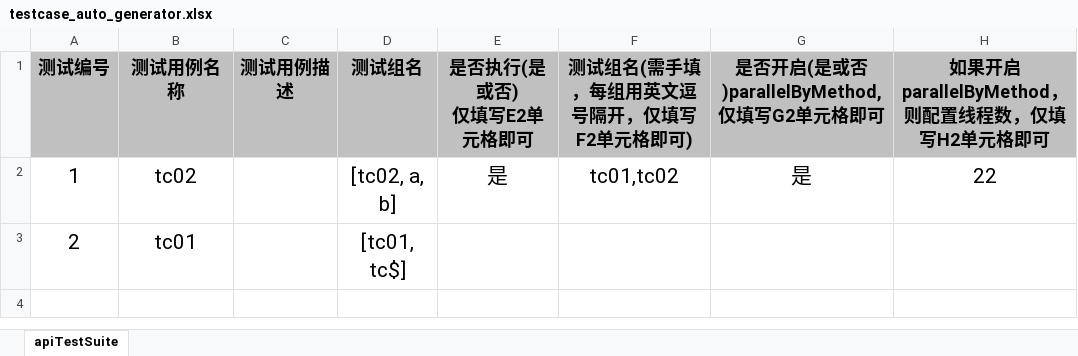
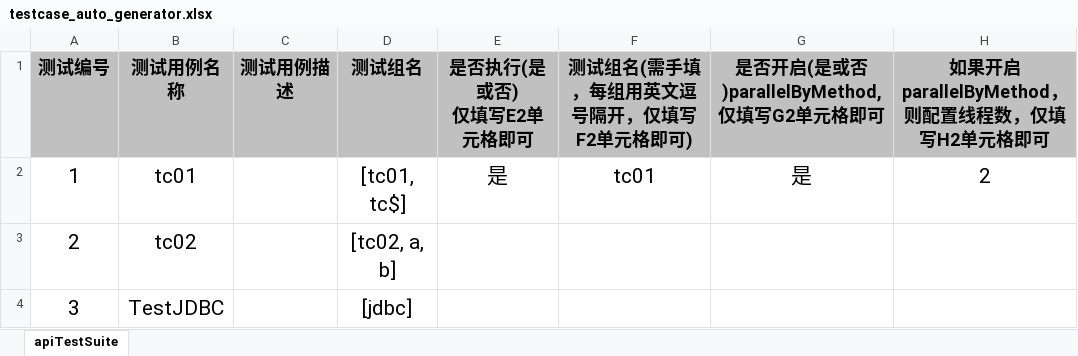
Before and after one commit to OldFaceLee/api-auto-test, an Excel workbook: test-case/testcase_auto_generator.xlsx, sheet apiTestSuite, drawn as a sheet; values as stored, in another font and other column widths than the file's, no borders; the diff names each change by its address in the sheet, - before the commit and + after, or states it on an @@ line.

```diff
--- a/test-case/testcase_auto_generator.xlsx (sheet apiTestSuite)
+++ b/test-case/testcase_auto_generator.xlsx (sheet apiTestSuite)
-B2 (测试用例名称): tc02
+B2 (测试用例名称): tc01
-D2 (测试组名): [tc02, a, b]
+D2 (测试组名): [tc01, tc$]
-F2 (测试组名(需手填，每组用英文逗号隔开，仅填写F2单元格即可)): tc01,tc02
+F2 (测试组名(需手填，每组用英文逗号隔开，仅填写F2单元格即可)): tc01
-H2: 22
+H2: 2
-B3 (测试用例名称): tc01
+B3 (测试用例名称): tc02
-D3 (测试组名): [tc01, tc$]
+D3 (测试组名): [tc02, a, b]
+row 4: 3 | TestJDBC |  | [jdbc]
```
Also changed, not shown: test-param/testParam.xlsx, 58 other files.
